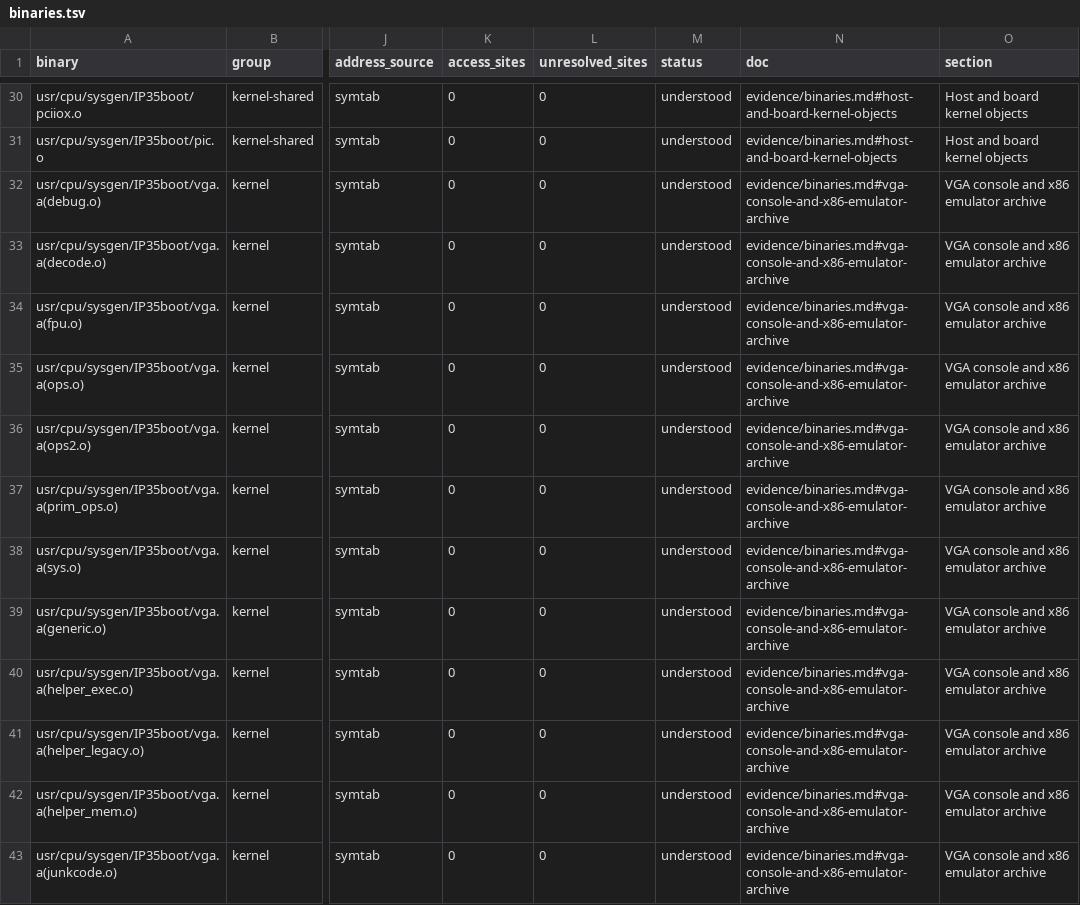
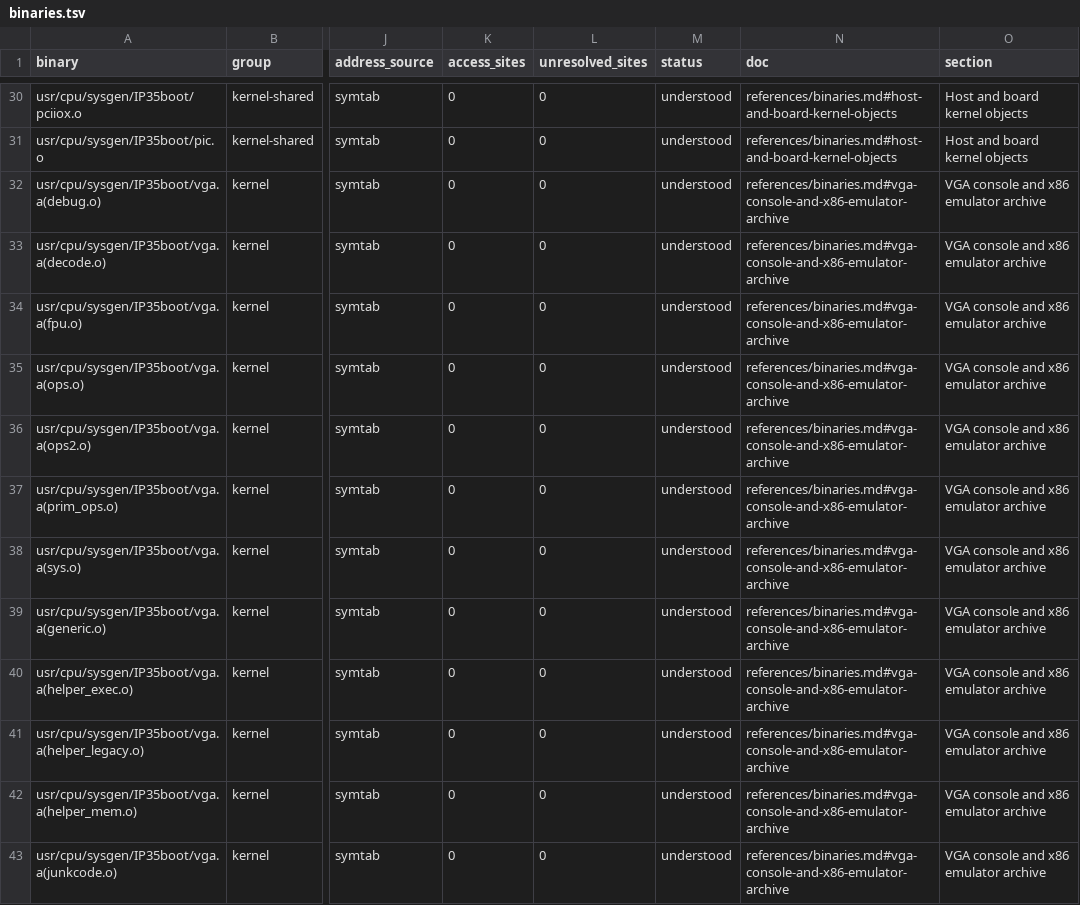
Before and after one commit to jamesbraid/voyager, a TSV file: generated/inventory/binaries.tsv, drawn as a sheet; only a part is shown, gaps mark what is left out; the diff covers the shown part only; the diff names each change by its address in the sheet, - before the commit and + after, or states it on an @@ line.

```diff
--- a/generated/inventory/binaries.tsv
+++ b/generated/inventory/binaries.tsv
-N30:N31 (doc): evidence/binaries.md#host-and-board-kernel-objects
+N30:N31 (doc): references/binaries.md#host-and-board-kernel-objects
-N32:N43 (doc): evidence/binaries.md#vga-console-and-x86-emulator-archive
+N32:N43 (doc): references/binaries.md#vga-console-and-x86-emulator-archive
```
Also changed, not shown: 68 edited cells elsewhere in this file, generated/inventory/ioctls.tsv, generated/inventory/mmio.tsv, 3 other files.
